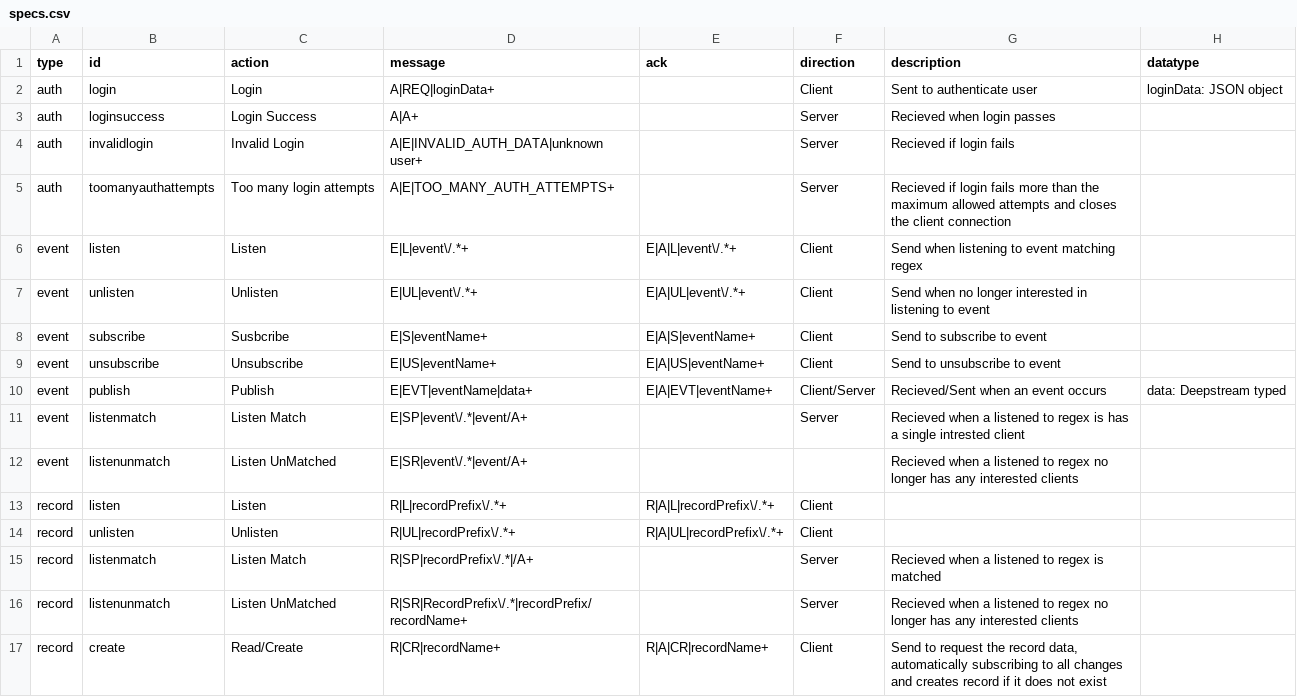
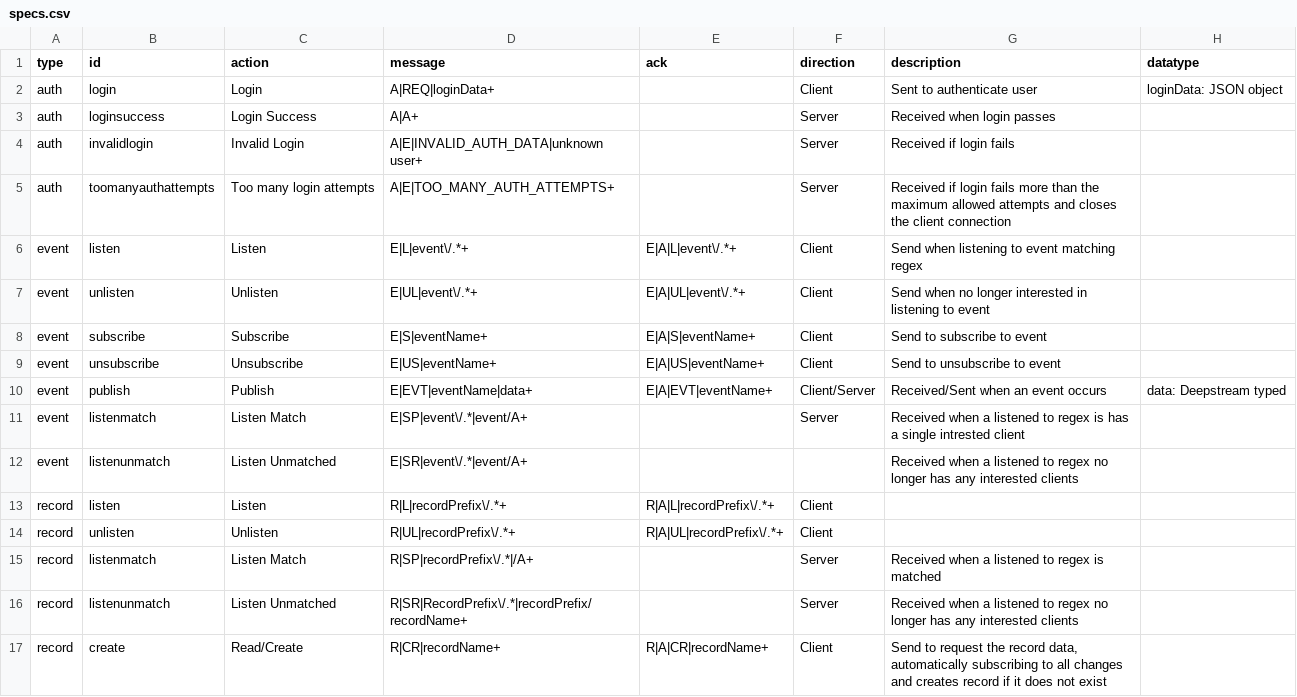
Before and after one commit to msavoury-carecloud/deepstream.io-website, a CSV file: data/specs.csv, drawn as a sheet; only a part is shown; the diff covers the shown part only.

Commit message:
Fix typos
Fix mainly the spelling of "recieve".

```diff
--- a/data/specs.csv
+++ b/data/specs.csv
@@ -2,16 +2,16 @@ type,id,action,message,ack,direction,description,datatype
 auth,login,Login,A|REQ|loginData+,,Client,Sent to authenticate user,loginData: JSON object
-auth,loginsuccess,Login Success,A|A+,,Server,Recieved when login passes,
-auth,invalidlogin,Invalid Login,A|E|INVALID_AUTH_DATA|unknown user+,,Server,Recieved if login fails,
-auth,toomanyauthattempts,Too many login attempts,A|E|TOO_MANY_AUTH_ATTEMPTS+,,Server,Recieved if login fails more than the maximum allowed attempts and closes the client connection,
+auth,loginsuccess,Login Success,A|A+,,Server,Received when login passes,
+auth,invalidlogin,Invalid Login,A|E|INVALID_AUTH_DATA|unknown user+,,Server,Received if login fails,
+auth,toomanyauthattempts,Too many login attempts,A|E|TOO_MANY_AUTH_ATTEMPTS+,,Server,Received if login fails more than the maximum allowed attempts and closes the client connection,
 event,listen,Listen,E|L|event\/.*+,E|A|L|event\/.*+,Client,Send when listening to event matching regex,
 event,unlisten,Unlisten,E|UL|event\/.*+,E|A|UL|event\/.*+,Client,Send when no longer interested in listening to event,
-event,subscribe,Susbcribe,E|S|eventName+,E|A|S|eventName+,Client,Send to subscribe to event,
+event,subscribe,Subscribe,E|S|eventName+,E|A|S|eventName+,Client,Send to subscribe to event,
 event,unsubscribe,Unsubscribe,E|US|eventName+,E|A|US|eventName+,Client,Send to unsubscribe to event,
-event,publish,Publish,E|EVT|eventName|data+,E|A|EVT|eventName+,Client/Server,Recieved/Sent when an event occurs,data: Deepstream typed
-event,listenmatch,Listen Match,E|SP|event\/.*|event/A+,,Server,Recieved when a listened to regex is has a single intrested client,
-event,listenunmatch,Listen UnMatched,E|SR|event\/.*|event/A+,,,Recieved when a listened to regex no longer has any interested clients,
+event,publish,Publish,E|EVT|eventName|data+,E|A|EVT|eventName+,Client/Server,Received/Sent when an event occurs,data: Deepstream typed
+event,listenmatch,Listen Match,E|SP|event\/.*|event/A+,,Server,Received when a listened to regex is has a single intrested client,
+event,listenunmatch,Listen Unmatched,E|SR|event\/.*|event/A+,,,Received when a listened to regex no longer has any interested clients,
 record,listen,Listen,R|L|recordPrefix\/.*+,R|A|L|recordPrefix\/.*+,Client,,
 record,unlisten,Unlisten,R|UL|recordPrefix\/.*+,R|A|UL|recordPrefix\/.*+,Client,,
-record,listenmatch,Listen Match,R|SP|recordPrefix\/.*|/A+,,Server,Recieved when a listened to regex is matched,
-record,listenunmatch,Listen UnMatched,R|SR|RecordPrefix\/.*|recordPrefix/recordName+,,Server,Recieved when a listened to regex no longer has any interested clients,
+record,listenmatch,Listen Match,R|SP|recordPrefix\/.*|/A+,,Server,Received when a listened to regex is matched,
+record,listenunmatch,Listen Unmatched,R|SR|RecordPrefix\/.*|recordPrefix/recordName+,,Server,Received when a listened to regex no longer has any interested clients,
 record,create,Read/Create,R|CR|recordName+,R|A|CR|recordName+,Client,"Send to request the record data, automatically subscribing to all changes and creates record if it does not exist",
```
Also changed, not shown: 10 edited cells elsewhere in this file.
